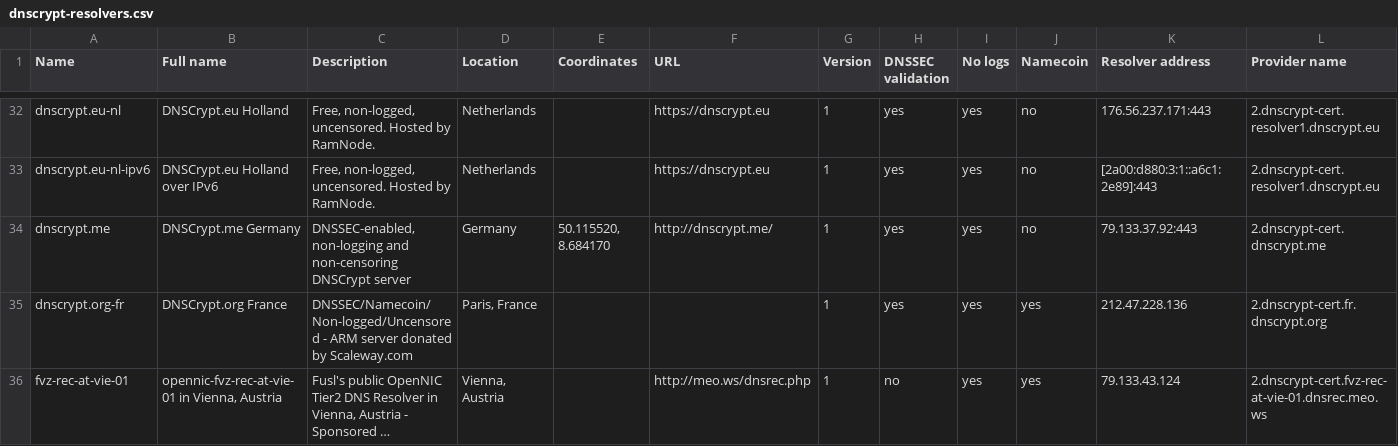
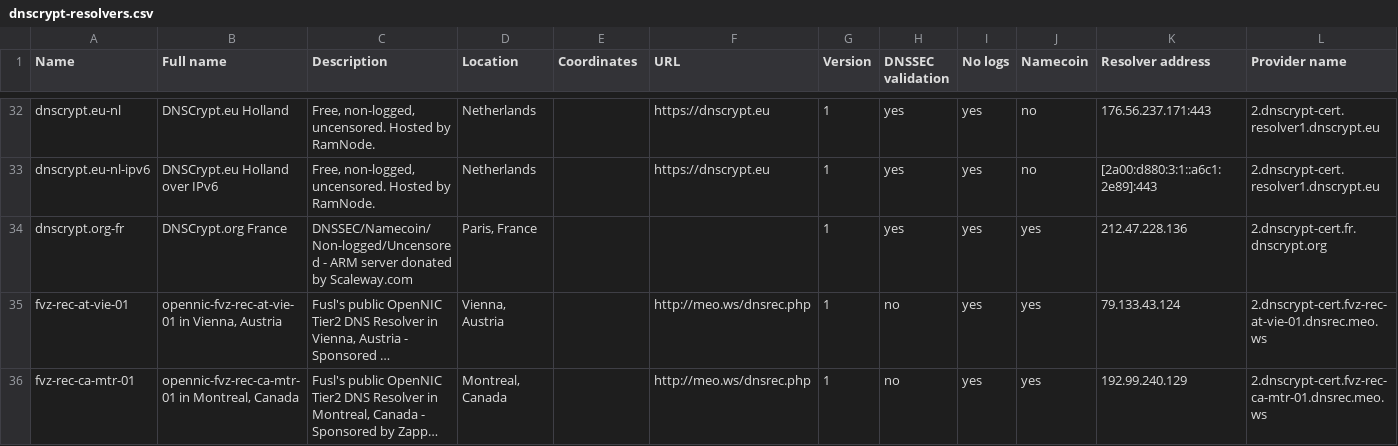
Before and after one commit to dyne/dnscrypt-proxy, a CSV file: dnscrypt-resolvers.csv, drawn as a sheet; only a part is shown, gaps mark what is left out; the shorter side is filled out with more unchanged rows; long unchanged cells end in …; rows hold the shown columns only; the diff names each change by its address in the sheet, - before the commit and + after, or states it on an @@ line.

Commit message:
dnscrypt.me is down :(

```diff
--- a/dnscrypt-resolvers.csv
+++ b/dnscrypt-resolvers.csv
-row 34: dnscrypt.me | DNSCrypt.me Germany | DNSSEC-enabled, non-logging and non-censoring DNSCrypt server | Germany | 50.115520, 8.684170 | http://dnscrypt.me/ | 1 | yes | yes | no | 79.133.37.92:443 | 2.dnscrypt-cert.dnscrypt.me
```
Also changed, not shown: 2 other files.
